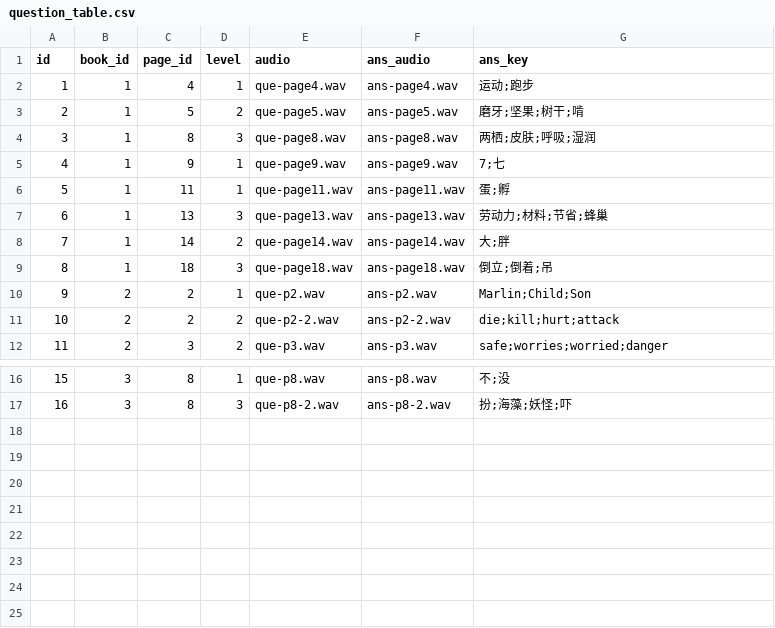
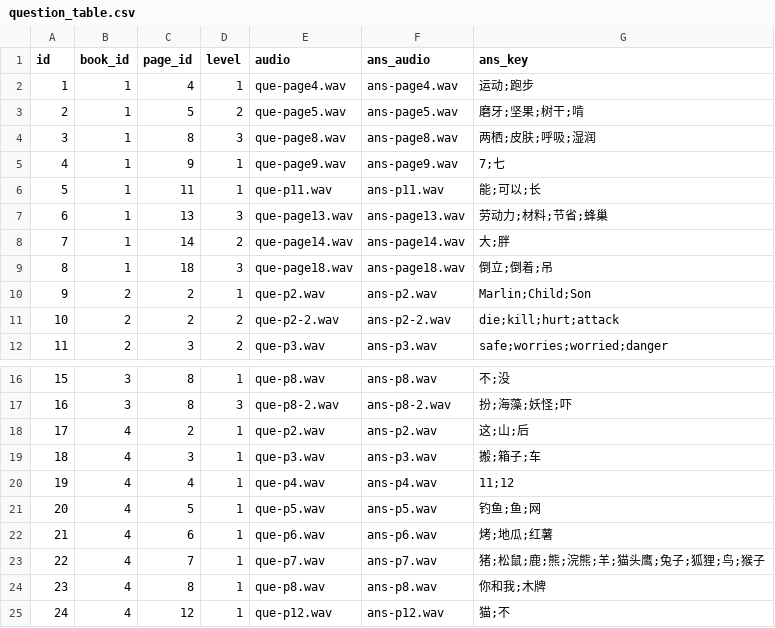
Before and after one commit to Changshama/interactive-reading-demo, a CSV file: question_table.csv, drawn as a sheet; only a part is shown, gaps mark what is left out.

Commit message:
add new book

```diff
--- a/question_table.csv
+++ b/question_table.csv
@@ -5,3 +5,3 @@ id,book_id,page_id,level,audio,ans_audio,ans_key
 4,1,9,1,que-page9.wav,ans-page9.wav,7;七
-5,1,11,1,que-page11.wav,ans-page11.wav,蛋;孵
+5,1,11,1,que-p11.wav,ans-p11.wav,能;可以;长
 6,1,13,3,que-page13.wav,ans-page13.wav,劳动力;材料;节省;蜂巢
@@ -17 +17,9 @@ id,book_id,page_id,level,audio,ans_audio,ans_key
 16,3,8,3,que-p8-2.wav,ans-p8-2.wav,扮;海藻;妖怪;吓
+17,4,2,1,que-p2.wav,ans-p2.wav,这;山;后
+18,4,3,1,que-p3.wav,ans-p3.wav,搬;箱子;车
+19,4,4,1,que-p4.wav,ans-p4.wav,11;12
+20,4,5,1,que-p5.wav,ans-p5.wav,钓鱼;鱼;网
+21,4,6,1,que-p6.wav,ans-p6.wav,烤;地瓜;红薯
+22,4,7,1,que-p7.wav,ans-p7.wav,猪;松鼠;鹿;熊;浣熊;羊;猫头鹰;兔子;狐狸;鸟;猴子
+23,4,8,1,que-p8.wav,ans-p8.wav,你和我;木牌
+24,4,12,1,que-p12.wav,ans-p12.wav,猫;不
```
